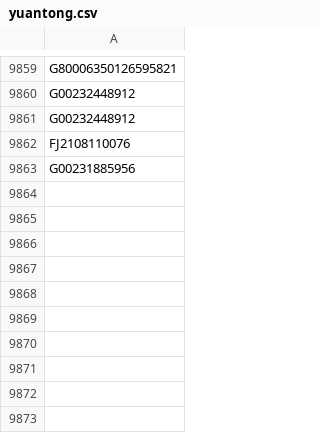
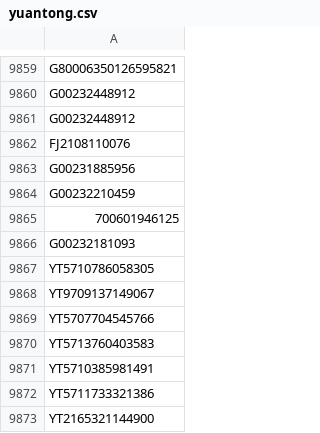
Before and after one commit to gnosis-xian/identify_express_via_waybillno, a CSV file: data_set/yuantong.csv, drawn as a sheet; only a part is shown, gaps mark what is left out; the diff names each change by its address in the sheet, - before the commit and + after, or states it on an @@ line.

Commit message:
update data sets.

```diff
--- a/data_set/yuantong.csv
+++ b/data_set/yuantong.csv
+row 9864: G00232210459
+row 9865: 700601946125
+row 9866: G00232181093
+row 9867: YT5710786058305
+row 9868: YT9709137149067
+row 9869: YT5707704545766
+row 9870: YT5713760403583
+row 9871: YT5710385981491
+row 9872: YT5711733321386
+row 9873: YT2165321144900
```
Also changed, not shown: data_set/huitongkuaidi.csv, data_set/yunda.csv, 2 other files.
